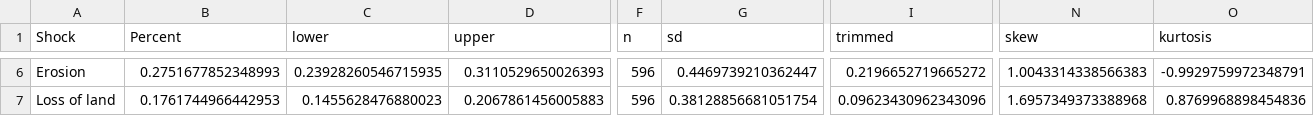
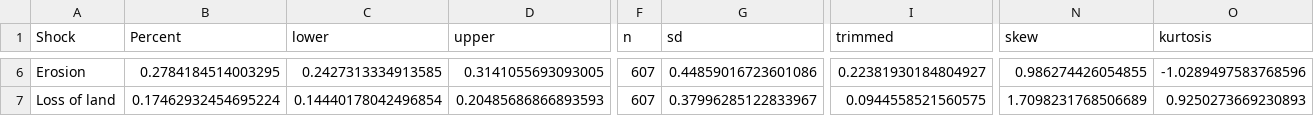
Before and after one commit to ManagementSystemsIntl/methods-corner, a CSV file: South Sudan resilience/output/tables/Shock incidence.csv, drawn as a sheet; only a part is shown, gaps mark what is left out; the diff covers the shown part only; the diff names each change by its address in the sheet, - before the commit and + after, or states it on an @@ line.

```diff
--- a/South Sudan resilience/output/tables/Shock incidence.csv
+++ b/South Sudan resilience/output/tables/Shock incidence.csv
-B6 (Percent): 0.2751677852348993
+B6 (Percent): 0.2784184514003295
-C6 (lower): 0.23928260546715935
+C6 (lower): 0.2427313334913585
-D6 (upper): 0.3110529650026393
+D6 (upper): 0.3141055693093005
-F6:F7 (n): 596
+F6:F7 (n): 607
-G6 (sd): 0.4469739210362447
+G6 (sd): 0.44859016723601086
-I6 (trimmed): 0.2196652719665272
+I6 (trimmed): 0.22381930184804927
-N6 (skew): 1.0043314338566383
+N6 (skew): 0.986274426054855
-O6 (kurtosis): -0.9929759972348791
+O6 (kurtosis): -1.0289497583768596
-B7 (Percent): 0.1761744966442953
+B7 (Percent): 0.17462932454695224
-C7 (lower): 0.1455628476880023
+C7 (lower): 0.14440178042496854
-D7 (upper): 0.2067861456005883
+D7 (upper): 0.20485686866893593
-G7 (sd): 0.38128856681051754
+G7 (sd): 0.37996285122833967
-I7 (trimmed): 0.09623430962343096
+I7 (trimmed): 0.0944558521560575
-N7 (skew): 1.6957349373388968
+N7 (skew): 1.7098231768506689
-O7 (kurtosis): 0.8769968898454836
+O7 (kurtosis): 0.9250273669230893
```
Also changed, not shown: 37 edited cells elsewhere in this file, South Sudan resilience/output/tables/Aspirations binaries.csv, South Sudan resilience/output/tables/Household hunger scale.csv, 19 other files.
